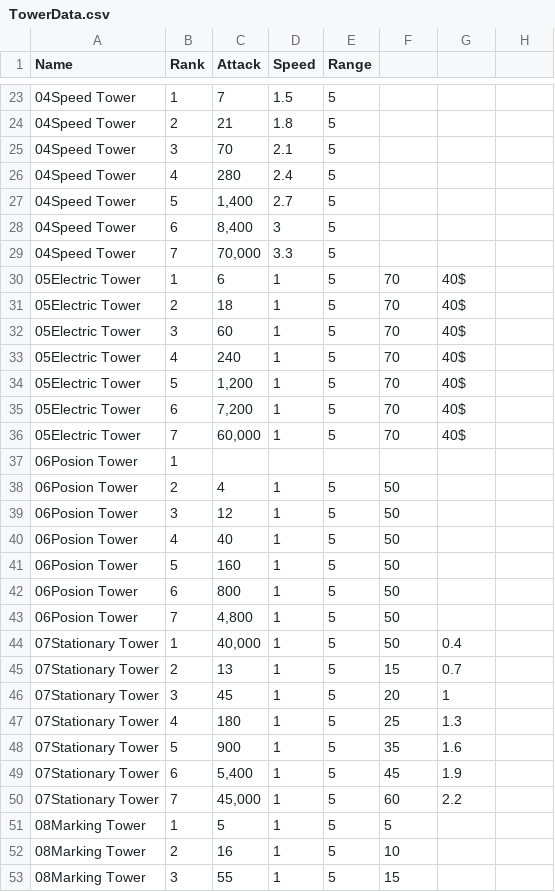
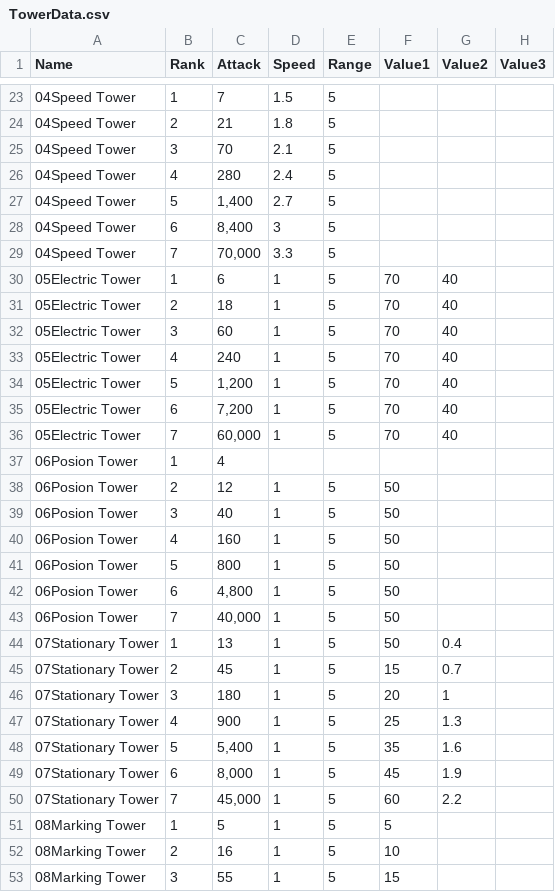
Before and after one commit to hyunseong1234/RNGfest, a CSV file: Assets/Resources/Data/TowerData.csv, drawn as a sheet; only a part is shown, gaps mark what is left out; the diff names each change by its address in the sheet, - before the commit and + after, or states it on an @@ line.

```diff
--- a/Assets/Resources/Data/TowerData.csv
+++ b/Assets/Resources/Data/TowerData.csv
-F1: (empty)
+F1: Value1
-G1: (empty)
+G1: Value2
-H1: (empty)
+H1: Value3
-G30:G36 (Value2): 40$
+G30:G36 (Value2): 40
-C37 (Attack): (empty)
+C37 (Attack): 4
-C38 (Attack): 4
+C38 (Attack): 12
-C39 (Attack): 12
+C39 (Attack): 40
-C40 (Attack): 40
+C40 (Attack): 160
-C41 (Attack): 160
+C41 (Attack): 800
-C42 (Attack): 800
+C42 (Attack): 4,800
-C43 (Attack): 4,800
+C43 (Attack): 40,000
-C44 (Attack): 40,000
+C44 (Attack): 13
-C45 (Attack): 13
+C45 (Attack): 45
-C46 (Attack): 45
+C46 (Attack): 180
-C47 (Attack): 180
+C47 (Attack): 900
-C48 (Attack): 900
+C48 (Attack): 5,400
-C49 (Attack): 5,400
+C49 (Attack): 8,000
```
Also changed, not shown: 19 other files.
